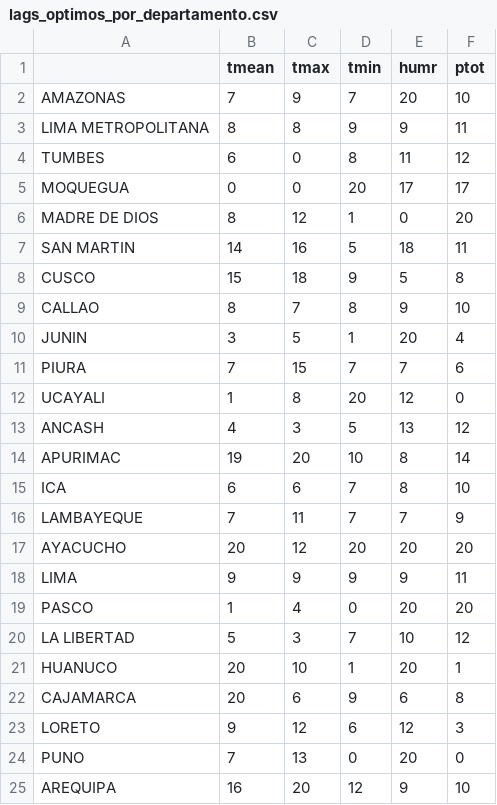
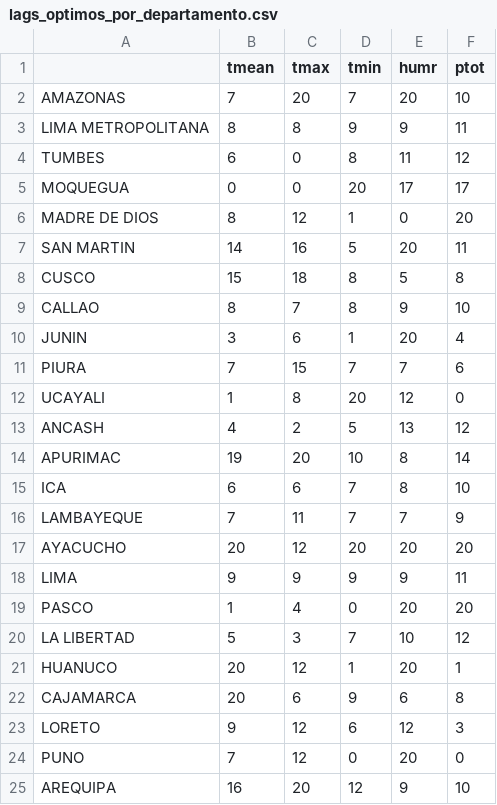
Before and after one commit to AUntiveros/Modelos_fisio, a CSV file: notebooks/dengue/lags_optimos_por_departamento.csv, drawn as a sheet.

```diff
--- a/notebooks/dengue/lags_optimos_por_departamento.csv
+++ b/notebooks/dengue/lags_optimos_por_departamento.csv
@@ -1,3 +1,3 @@
 ,tmean,tmax,tmin,humr,ptot
-AMAZONAS,7,9,7,20,10
+AMAZONAS,7,20,7,20,10
 LIMA METROPOLITANA,8,8,9,9,11
@@ -6,9 +6,9 @@ MOQUEGUA,0,0,20,17,17
 MADRE DE DIOS,8,12,1,0,20
-SAN MARTIN,14,16,5,18,11
-CUSCO,15,18,9,5,8
+SAN MARTIN,14,16,5,20,11
+CUSCO,15,18,8,5,8
 CALLAO,8,7,8,9,10
-JUNIN,3,5,1,20,4
+JUNIN,3,6,1,20,4
 PIURA,7,15,7,7,6
 UCAYALI,1,8,20,12,0
-ANCASH,4,3,5,13,12
+ANCASH,4,2,5,13,12
 APURIMAC,19,20,10,8,14
@@ -20,6 +20,6 @@ PASCO,1,4,0,20,20
 LA LIBERTAD,5,3,7,10,12
-HUANUCO,20,10,1,20,1
+HUANUCO,20,12,1,20,1
 CAJAMARCA,20,6,9,6,8
 LORETO,9,12,6,12,3
-PUNO,7,13,0,20,0
+PUNO,7,12,0,20,0
 AREQUIPA,16,20,12,9,10
```
Also changed, not shown: 5 other files.
